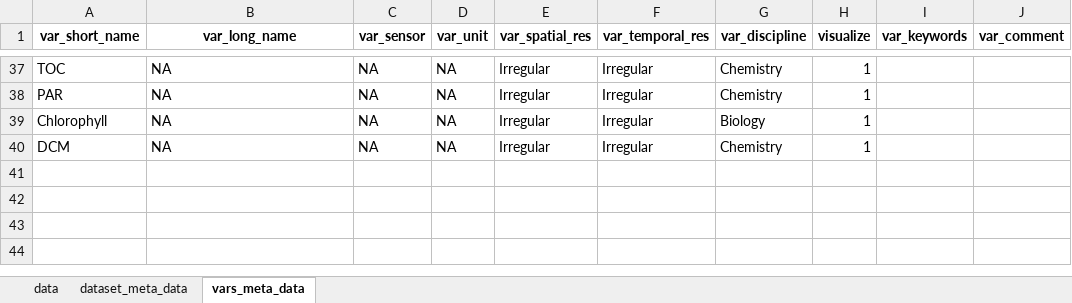
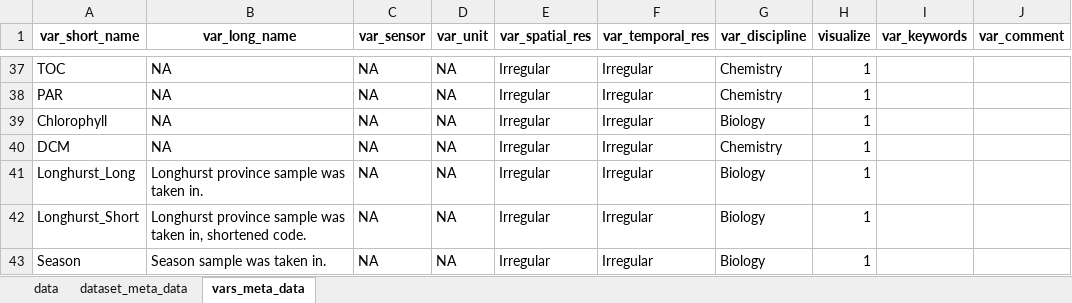
Before and after one commit to jcmcnch/Global-rRNA-Univeral-Metabarcoding-of-Plankton, an Excel workbook: CMAP_GRUMP_metadata/grump_GA02_cmap_submission.xlsx, sheet vars_meta_data, drawn as a sheet; only a part is shown, gaps mark what is left out; values as stored, in another font and other column widths than the file's, no borders; the diff names each change by its address in the sheet, - before the commit and + after, or states it on an @@ line.

```diff
--- a/CMAP_GRUMP_metadata/grump_GA02_cmap_submission.xlsx (sheet vars_meta_data)
+++ b/CMAP_GRUMP_metadata/grump_GA02_cmap_submission.xlsx (sheet vars_meta_data)
+row 41: Longhurst_Long | Longhurst province sample was taken in. | NA | NA | Irregular | Irregular | Biology | 1
+row 42: Longhurst_Short | Longhurst province sample was taken in, shortened code. | NA | NA | Irregular | Irregular | Biology | 1
+row 43: Season | Season sample was taken in. | NA | NA | Irregular | Irregular | Biology | 1
```
Also changed, not shown: CMAP_GRUMP_metadata/grump_GA03_GA13_cmap_submission.xlsx, CMAP_GRUMP_metadata/grump_GRADIENTS_cmap_submission.xlsx, 22 other files.
